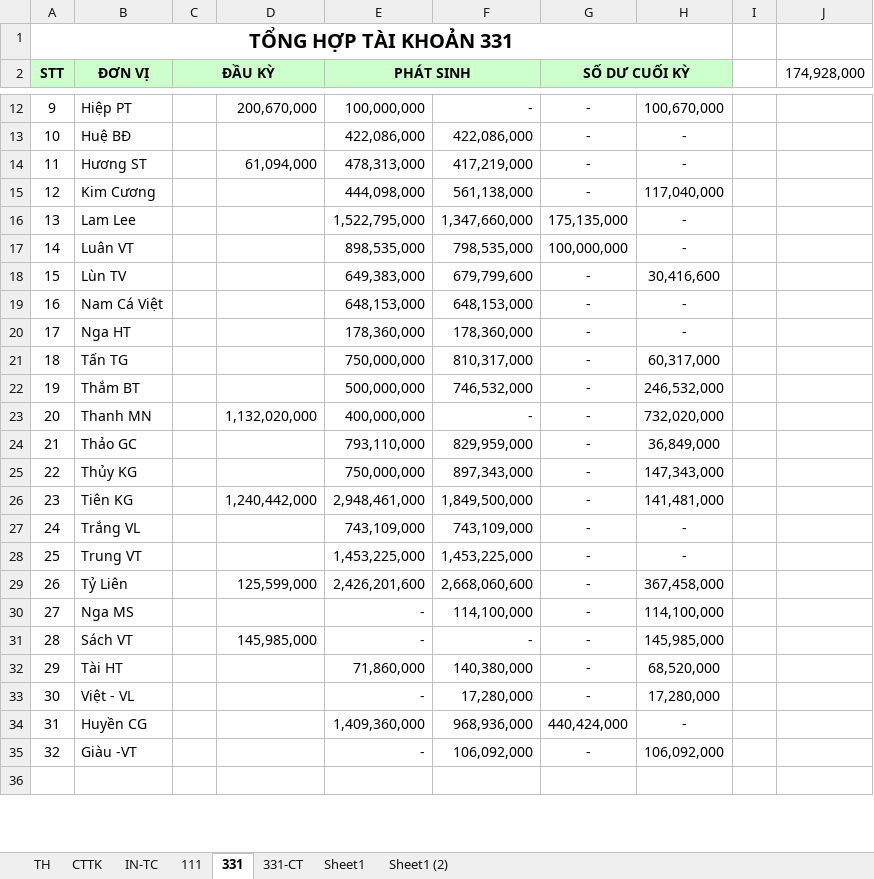
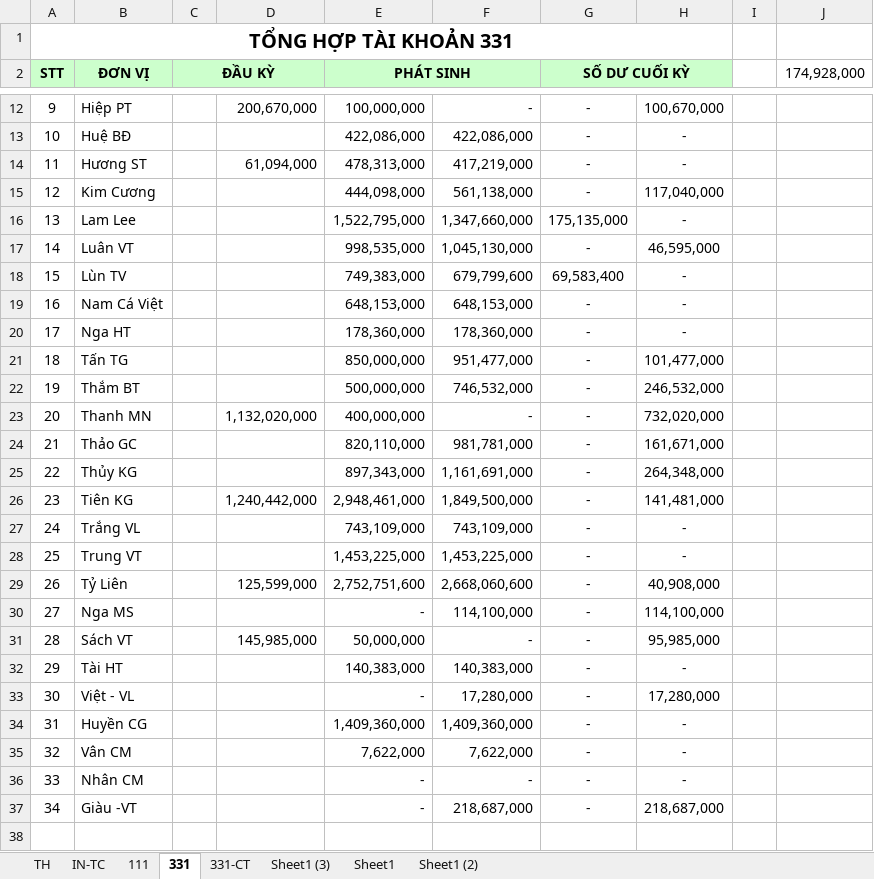
Before and after one commit to vuphuong11/AN-LAC-LA, an Excel workbook: CONG NO/CONG NO 2016/Cong no ca.xlsx, sheet 331, drawn as a sheet; only a part is shown, gaps mark what is left out; values as stored, in another font and other column widths than the file's, no borders; addresses are those after the commit; the diff covers the shown part only; the diff names each change by its address in the sheet, - before the commit and + after, or states it on an @@ line.

```diff
--- a/CONG NO/CONG NO 2016/Cong no ca.xlsx (sheet 331)
+++ b/CONG NO/CONG NO 2016/Cong no ca.xlsx (sheet 331)
-sheet tab: CTTK
+sheet tab: Sheet1 (3)
-E17 (PHÁT SINH): 898,535,000
+E17 (PHÁT SINH): 998,535,000
-F17: 798,535,000
+F17: 1,045,130,000
-G17 (SỐ DƯ CUỐI KỲ): 100,000,000
+G17 (SỐ DƯ CUỐI KỲ): -
-H17: -
+H17: 46,595,000
-E18 (PHÁT SINH): 649,383,000
+E18 (PHÁT SINH): 749,383,000
-G18 (SỐ DƯ CUỐI KỲ): -
+G18 (SỐ DƯ CUỐI KỲ): 69,583,400
-H18: 30,416,600
+H18: -
-E21 (PHÁT SINH): 750,000,000
+E21 (PHÁT SINH): 850,000,000
-F21: 810,317,000
+F21: 951,477,000
-H21: 60,317,000
+H21: 101,477,000
-E24 (PHÁT SINH): 793,110,000
+E24 (PHÁT SINH): 820,110,000
-F24: 829,959,000
+F24: 981,781,000
-H24: 36,849,000
+H24: 161,671,000
-E25 (PHÁT SINH): 750,000,000
+E25 (PHÁT SINH): 897,343,000
-F25: 897,343,000
+F25: 1,161,691,000
-H25: 147,343,000
+H25: 264,348,000
-E29 (PHÁT SINH): 2,426,201,600
+E29 (PHÁT SINH): 2,752,751,600
-H29: 367,458,000
+H29: 40,908,000
-E31 (PHÁT SINH): -
+E31 (PHÁT SINH): 50,000,000
-H31: 145,985,000
+H31: 95,985,000
-E32 (PHÁT SINH): 71,860,000
+E32 (PHÁT SINH): 140,383,000
-F32: 140,380,000
+F32: 140,383,000
-H32: 68,520,000
+H32: -
-F34: 968,936,000
+F34: 1,409,360,000
-G34 (SỐ DƯ CUỐI KỲ): 440,424,000
+G34 (SỐ DƯ CUỐI KỲ): -
+row 35: 32 | Vân CM |  |  | 7,622,000 | 7,622,000 | - | -
+row 36: 33 | Nhân CM |  |  | - | - | - | -
@@ column A (STT) renumbered in row 37 @@
-F37: 106,092,000
+F37: 218,687,000
-H37: 106,092,000
+H37: 218,687,000
```
Also changed, not shown: 16 edited cells elsewhere in this sheet, sheet TH, sheet 111, sheet 331-CT, formulas that keep their value, hidden cells, CONG NO/CONG NO 2010 - 2015/CONG NO 2015/CN Tổng hợp15.xlsx, CONG NO/CONG NO 2016/CN Tổng hợp.xlsx, 53 other files.
